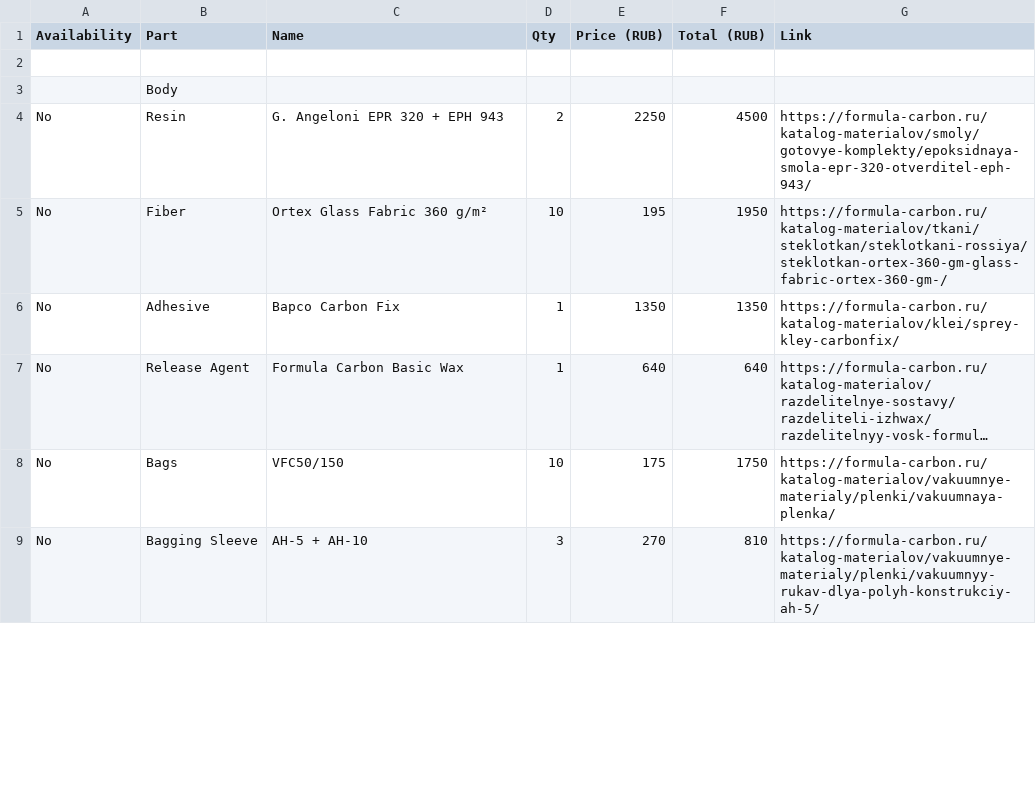
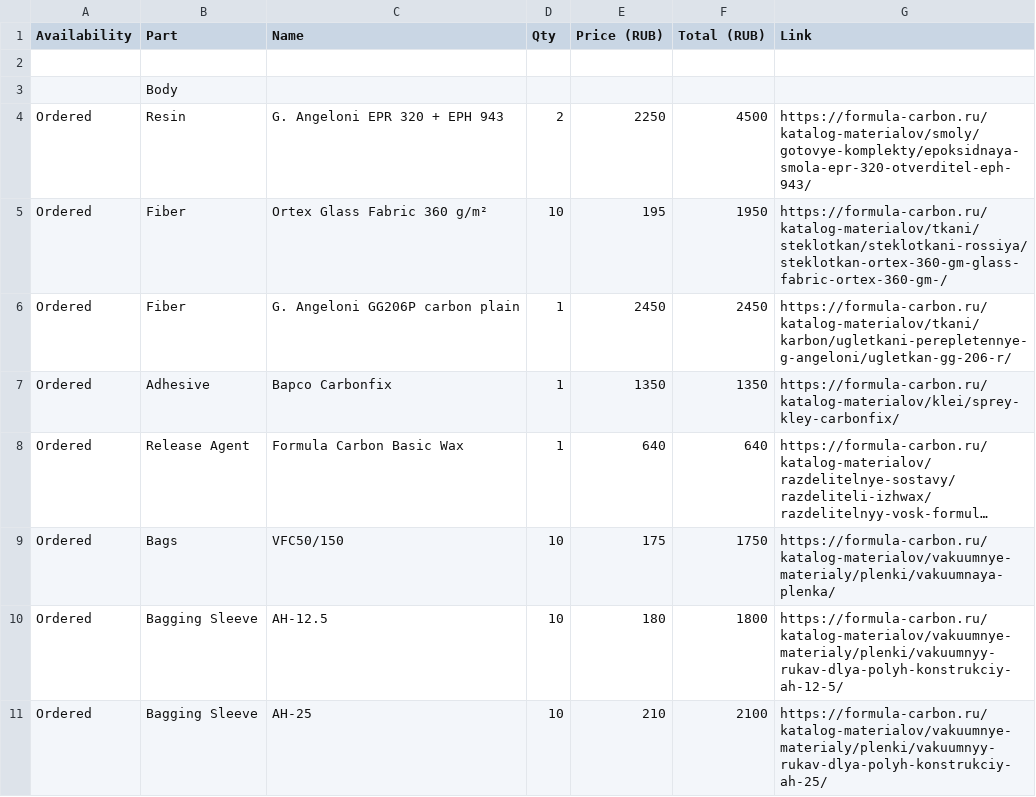
Before and after one commit to rolesyuk/carbon-guitar, a CSV file: bom.csv, drawn as a sheet; only a part is shown; long unchanged cells end in …; removed rows and columns are numbered as before the commit, all else as after; the diff covers the shown part only; the diff names each change by its address in the sheet, - before the commit and + after, or states it on an @@ line.

Commit message:
Updated BOM

```diff
--- a/bom.csv
+++ b/bom.csv
-A4:A5 (Availability): No
+A4:A5 (Availability): Ordered
+row 6: Ordered | Fiber | G. Angeloni GG206P carbon plain | 1 | 2450 | 2450 | https://formula-carbon.ru/katalog-materialov/tkani/karbon/ugletkani-perepletennye-g-angeloni/ugletkan-gg-206-r/
-A7:A9 (Availability): No
+A7:A9 (Availability): Ordered
-C7 (Name): Bapco Carbon Fix
+C7 (Name): Bapco Carbonfix
-row 9: No | Bagging Sleeve | AH-5 + AH-10 | 3 | 270 | 810 | https://formula-carbon.ru/katalog-materialov/vakuumnye-materialy/plenki/vakuumnyy-rukav-dlya-polyh-konstrukciy-ah-5/
+row 10: Ordered | Bagging Sleeve | AH-12.5 | 10 | 180 | 1800 | https://formula-carbon.ru/katalog-materialov/vakuumnye-materialy/plenki/vakuumnyy-rukav-dlya-polyh-konstrukciy-ah-12-5/
+row 11: Ordered | Bagging Sleeve | AH-25 | 10 | 210 | 2100 | https://formula-carbon.ru/katalog-materialov/vakuumnye-materialy/plenki/vakuumnyy-rukav-dlya-polyh-konstrukciy-ah-25/
```
Also changed, not shown: 12 edited cells elsewhere in this file.
